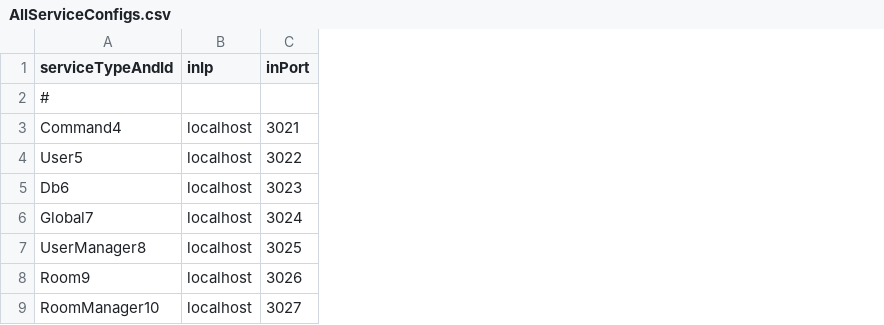
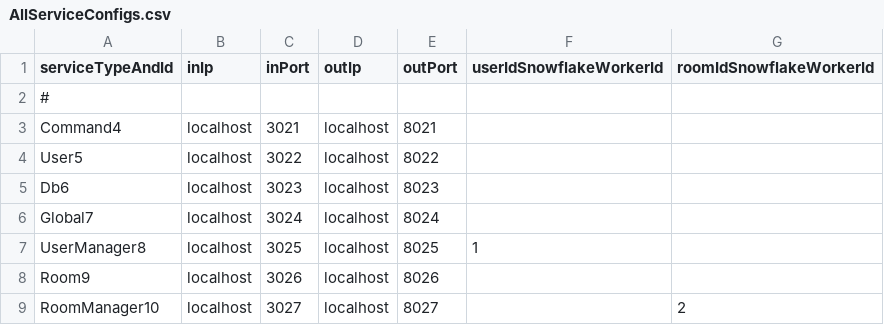
Before and after one commit to qcwgithub/server_f, a CSV file: ServerConfig/AllServiceConfigs.csv, drawn as a sheet; the diff names each change by its address in the sheet, - before the commit and + after, or states it on an @@ line.

Commit message:
try to run (no in process service connection), now stuck at snow flake id

```diff
--- a/ServerConfig/AllServiceConfigs.csv
+++ b/ServerConfig/AllServiceConfigs.csv
+column D (outIp), rows 3-9: all localhost
+column E (outPort), rows 3-9: 8021 | 8022 | 8023 | 8024 | 8025 | 8026 | 8027
+column F (userIdSnowflakeWorkerId), row 7: 1
+column G (roomIdSnowflakeWorkerId), row 9: 2
```
Also changed, not shown: CodeGen/MessageTypeConfig.csv, 34 other files.
